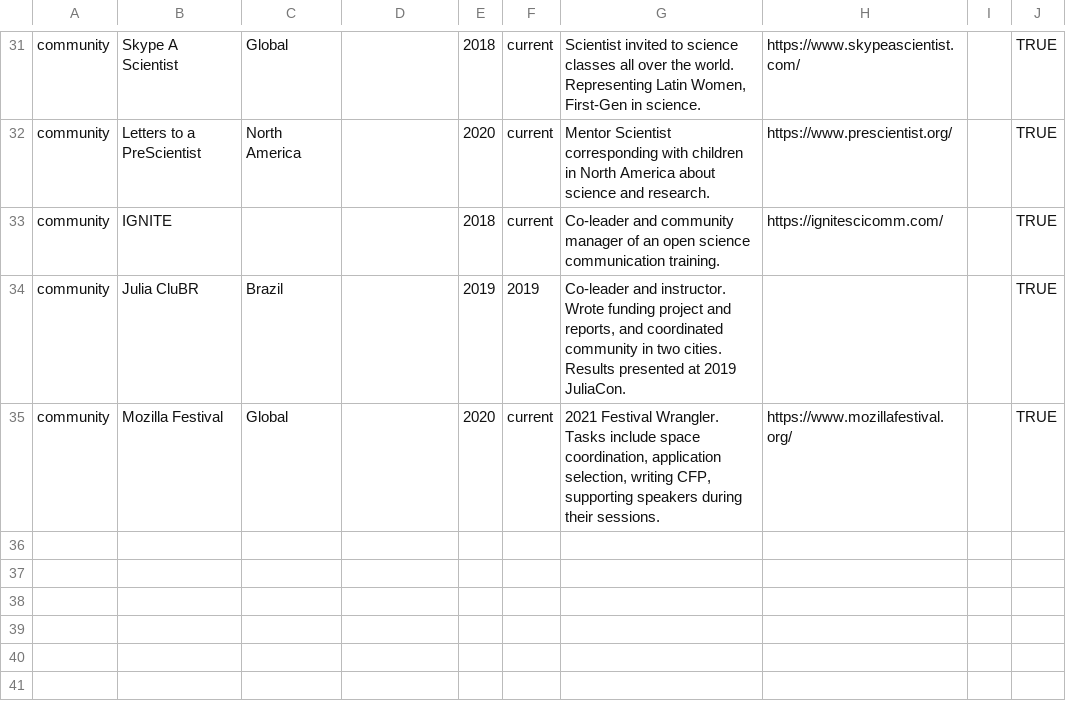
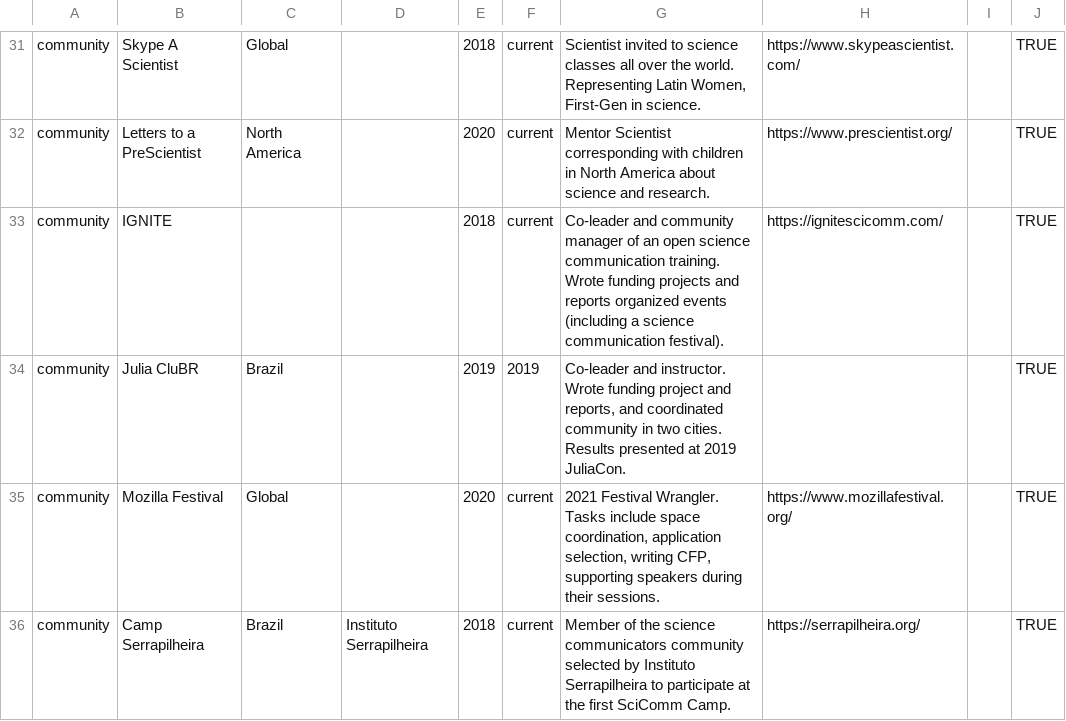
Before and after one commit to graciellehigino/my_cv, a CSV file: data_dd_cv/entries.csv, drawn as a sheet; only a part is shown, gaps mark what is left out.

```diff
--- a/data_dd_cv/entries.csv
+++ b/data_dd_cv/entries.csv
@@ -32,4 +32,5 @@ community,Skype A Scientist,Global,,2018,current,"Scientist invited to science c
 community,Letters to a PreScientist,North America,,2020,current,Mentor Scientist corresponding with children in North America about science and research.,https://www.prescientist.org/,,TRUE
-community,IGNITE,,,2018,current,Co-leader and community manager of an open science communication training.,https://ignitescicomm.com/,,TRUE
+community,IGNITE,,,2018,current,Co-leader and community manager of an open science communication training. Wrote funding projects and reports organized events (including a science communication festival).,https://ignitescicomm.com/,,TRUE
 community,Julia CluBR,Brazil,,2019,2019,"Co-leader and instructor. Wrote funding project and reports, and coordinated community in two cities. Results presented at 2019 JuliaCon.",,,TRUE
 community,Mozilla Festival,Global,,2020,current,"2021 Festival Wrangler. Tasks include space coordination, application selection, writing CFP, supporting speakers during their sessions.",https://www.mozillafestival.org/,,TRUE
+community,Camp Serrapilheira,Brazil,Instituto Serrapilheira,2018,current,Member of the science communicators community selected by Instituto Serrapilheira to participate at the first SciComm Camp.,https://serrapilheira.org/,,TRUE
```
Also changed, not shown: 1 other file.
